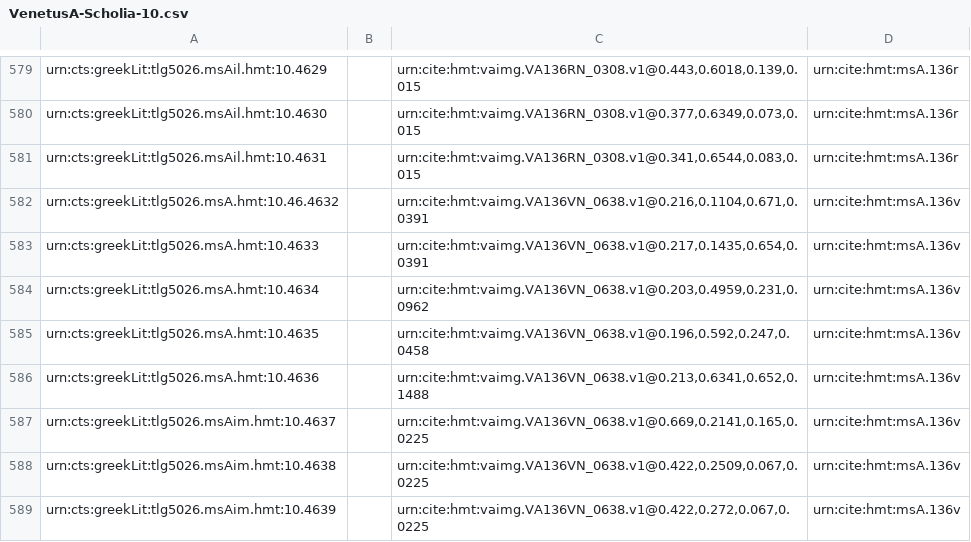
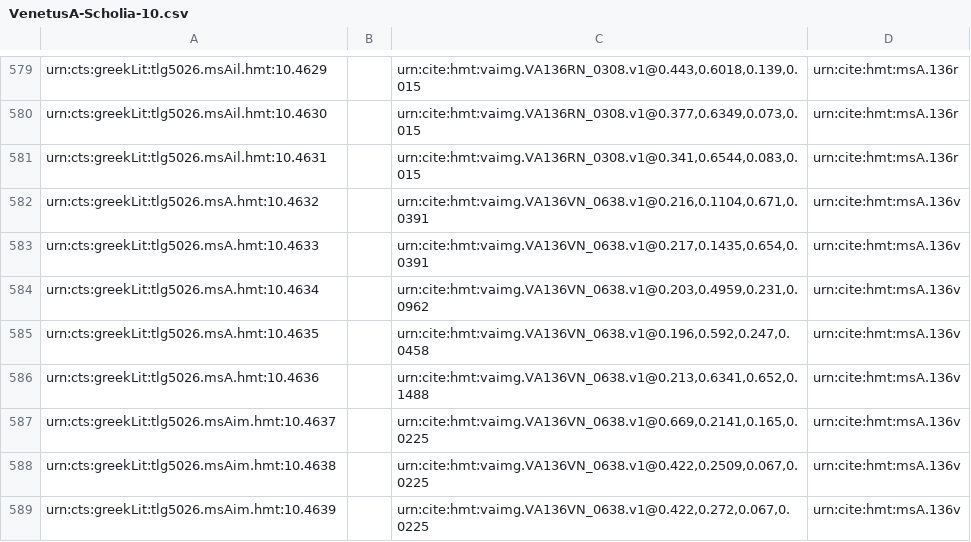
Before and after one commit to homermultitext/hmt-archive, a CSV file: archive/collections/scholiaInventory/VenetusA-Scholia-10.csv, drawn as a sheet; only a part is shown, gaps mark what is left out.

Commit message:
Fix ref

```diff
--- a/archive/collections/scholiaInventory/VenetusA-Scholia-10.csv
+++ b/archive/collections/scholiaInventory/VenetusA-Scholia-10.csv
@@ -581,3 +581,3 @@ urn:cts:greekLit:tlg5026.msAil.hmt:10.4630,"","urn:cite:hmt:vaimg.VA136RN_0308.v
 urn:cts:greekLit:tlg5026.msAil.hmt:10.4631,"","urn:cite:hmt:vaimg.VA136RN_0308.v1@0.341,0.6544,0.083,0.015",urn:cite:hmt:msA.136r
-urn:cts:greekLit:tlg5026.msA.hmt:10.46.4632,"","urn:cite:hmt:vaimg.VA136VN_0638.v1@0.216,0.1104,0.671,0.0391",urn:cite:hmt:msA.136v
+urn:cts:greekLit:tlg5026.msA.hmt:10.4632,"","urn:cite:hmt:vaimg.VA136VN_0638.v1@0.216,0.1104,0.671,0.0391",urn:cite:hmt:msA.136v
 urn:cts:greekLit:tlg5026.msA.hmt:10.4633,"","urn:cite:hmt:vaimg.VA136VN_0638.v1@0.217,0.1435,0.654,0.0391",urn:cite:hmt:msA.136v
```
